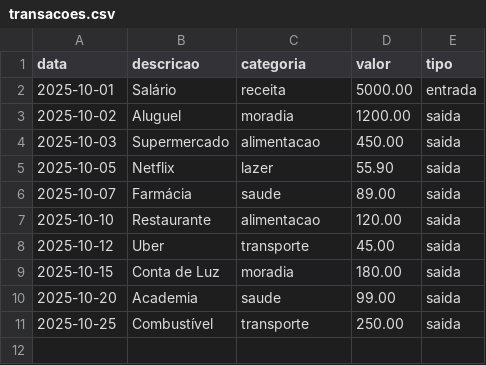
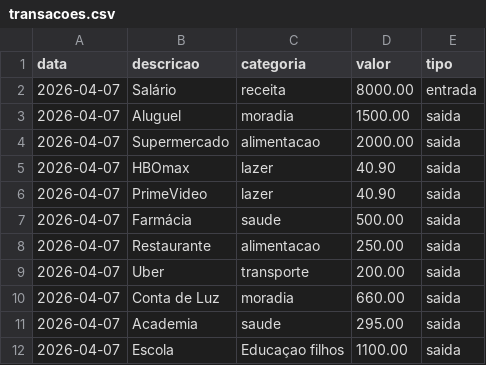
Before and after one commit to Reynamada/LUMMI_Assistente_Financeiro, a CSV file: data/transacoes.csv, drawn as a sheet.

Commit message:
Update transacoes.csv with new transaction data

```diff
--- a/data/transacoes.csv
+++ b/data/transacoes.csv
@@ -1,11 +1,12 @@
 data,descricao,categoria,valor,tipo
-2025-10-01,Salário,receita,5000.00,entrada
-2025-10-02,Aluguel,moradia,1200.00,saida
-2025-10-03,Supermercado,alimentacao,450.00,saida
-2025-10-05,Netflix,lazer,55.90,saida
-2025-10-07,Farmácia,saude,89.00,saida
-2025-10-10,Restaurante,alimentacao,120.00,saida
-2025-10-12,Uber,transporte,45.00,saida
-2025-10-15,Conta de Luz,moradia,180.00,saida
-2025-10-20,Academia,saude,99.00,saida
-2025-10-25,Combustível,transporte,250.00,saida
+2026-04-07,Salário,receita,8000.00,entrada
+2026-04-07,Aluguel,moradia,1500.00,saida
+2026-04-07,Supermercado,alimentacao,2000.00,saida
+2026-04-07,HBOmax,lazer,40.90,saida
+2026-04-07,PrimeVideo,lazer,40.90,saida
+2026-04-07,Farmácia,saude,500.00,saida
+2026-04-07,Restaurante,alimentacao,250.00,saida
+2026-04-07,Uber,transporte,200.00,saida
+2026-04-07,Conta de Luz,moradia,660.00,saida
+2026-04-07,Academia,saude,295.00,saida
+2026-04-07,Escola,Educaçao filhos,1100.00,saida
```
